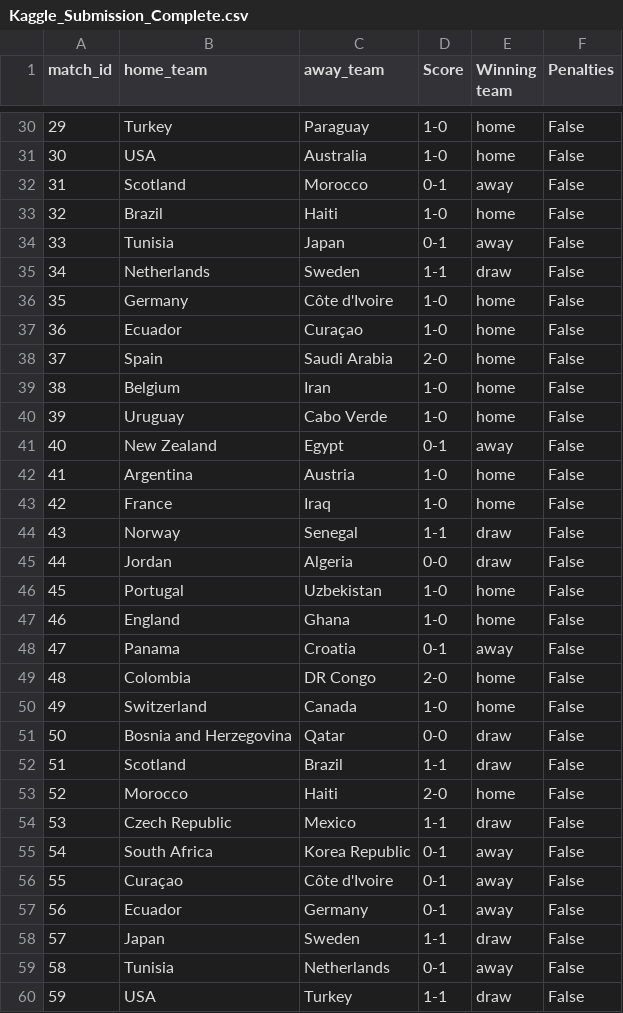
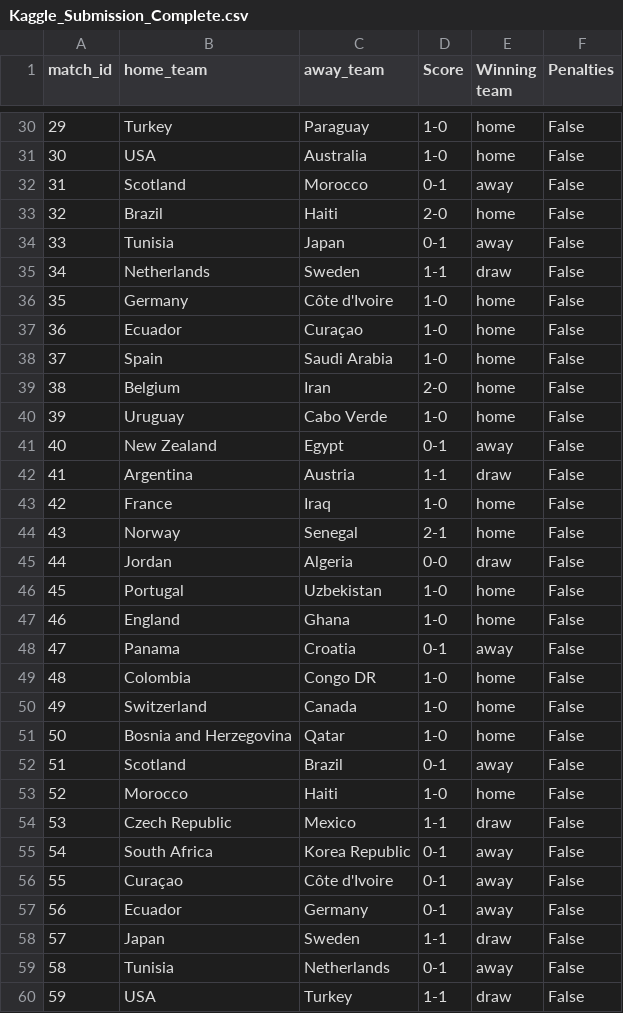
Before and after one commit to EnzoAlvesBarcelosGripp/wc26-match-predictor, a CSV file: Kaggle_Submission_Complete.csv, drawn as a sheet; only a part is shown, gaps mark what is left out; the diff covers the shown part only.

```diff
--- a/Kaggle_Submission_Complete.csv
+++ b/Kaggle_Submission_Complete.csv
@@ -32,3 +32,3 @@ match_id,home_team,away_team,Score,Winning team,Penalties
 31,Scotland,Morocco,0-1,away,False
-32,Brazil,Haiti,1-0,home,False
+32,Brazil,Haiti,2-0,home,False
 33,Tunisia,Japan,0-1,away,False
@@ -37,9 +37,9 @@ match_id,home_team,away_team,Score,Winning team,Penalties
 36,Ecuador,Curaçao,1-0,home,False
-37,Spain,Saudi Arabia,2-0,home,False
-38,Belgium,Iran,1-0,home,False
+37,Spain,Saudi Arabia,1-0,home,False
+38,Belgium,Iran,2-0,home,False
 39,Uruguay,Cabo Verde,1-0,home,False
 40,New Zealand,Egypt,0-1,away,False
-41,Argentina,Austria,1-0,home,False
+41,Argentina,Austria,1-1,draw,False
 42,France,Iraq,1-0,home,False
-43,Norway,Senegal,1-1,draw,False
+43,Norway,Senegal,2-1,home,False
 44,Jordan,Algeria,0-0,draw,False
@@ -48,7 +48,7 @@ match_id,home_team,away_team,Score,Winning team,Penalties
 47,Panama,Croatia,0-1,away,False
-48,Colombia,DR Congo,2-0,home,False
+48,Colombia,Congo DR,1-0,home,False
 49,Switzerland,Canada,1-0,home,False
-50,Bosnia and Herzegovina,Qatar,0-0,draw,False
-51,Scotland,Brazil,1-1,draw,False
-52,Morocco,Haiti,2-0,home,False
+50,Bosnia and Herzegovina,Qatar,1-0,home,False
+51,Scotland,Brazil,0-1,away,False
+52,Morocco,Haiti,1-0,home,False
 53,Czech Republic,Mexico,1-1,draw,False
```
Also changed, not shown: 46 edited cells elsewhere in this file, 1 other file.
